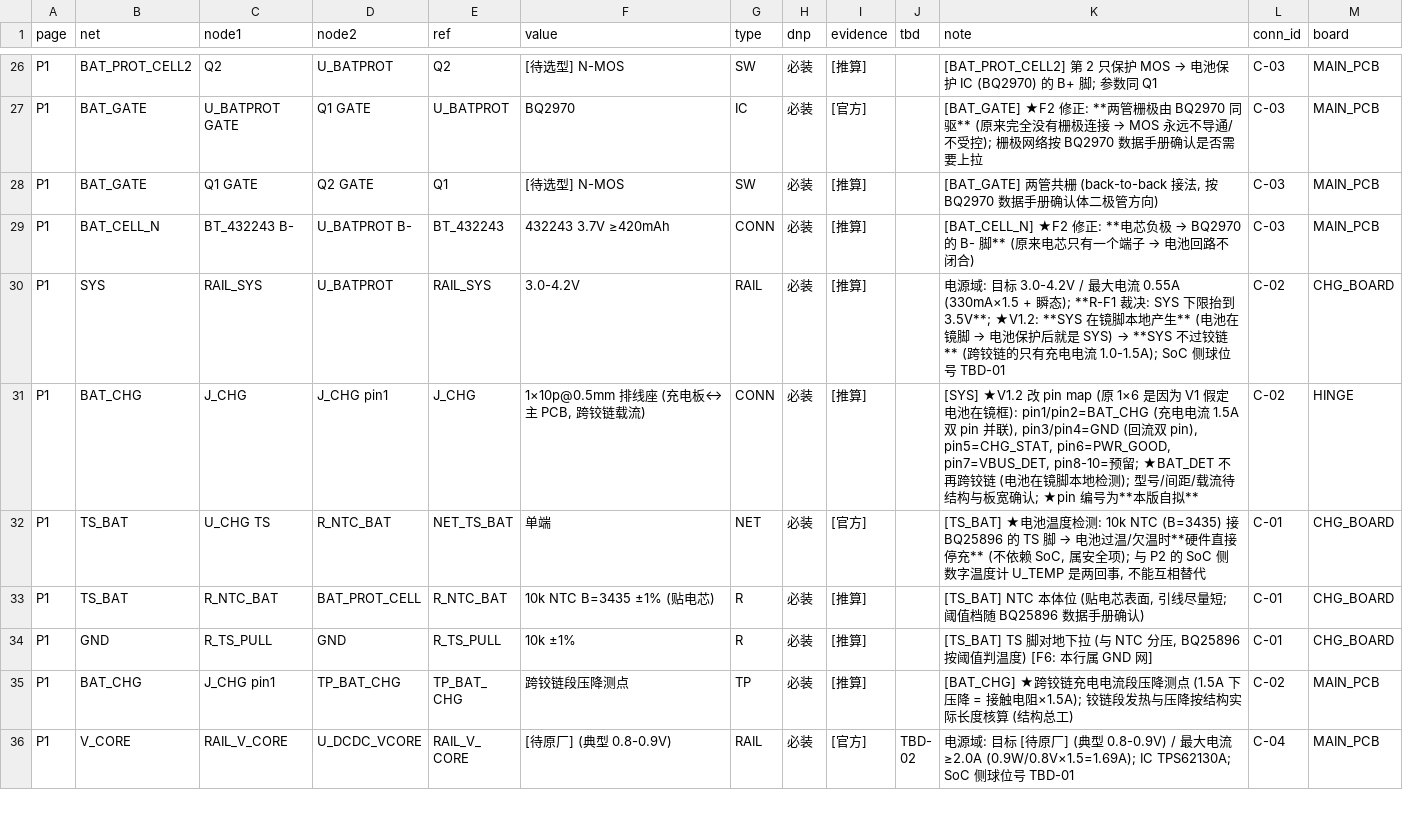
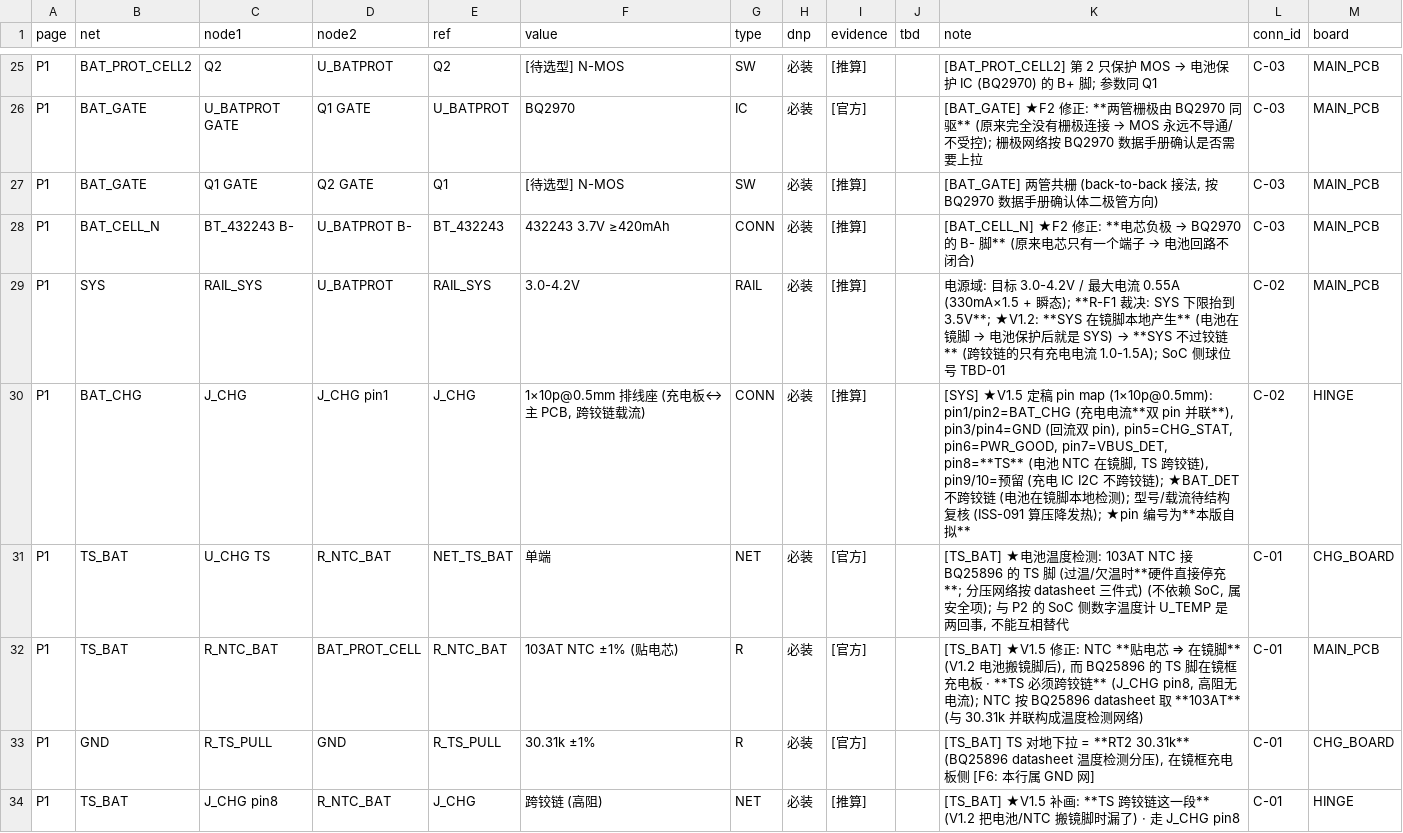
Before and after one commit to yuewuya20180928/OD_GLASS, a CSV file: projects/smart_glasses/HW/netlist_v1.csv, drawn as a sheet; only a part is shown, gaps mark what is left out; the shorter side is filled out with more unchanged rows; the diff covers the shown part only.

```diff
--- a/projects/smart_glasses/HW/netlist_v1.csv
+++ b/projects/smart_glasses/HW/netlist_v1.csv
@@ -29,6 +28,7 @@ P1,BAT_GATE,Q1 GATE,Q2 GATE,Q1,[待选型] N-MOS,SW,必装,[推算],,"[BAT_GATE]
 P1,BAT_CELL_N,BT_432243 B-,U_BATPROT B-,BT_432243,432243 3.7V ≥420mAh,CONN,必装,[推算],,[BAT_CELL_N] ★F2 修正: **电芯负极 → BQ2970 的 B- 脚** (原来电芯只有一个端子 → 电池回路不闭合),C-03,MAIN_PCB
-P1,SYS,RAIL_SYS,U_BATPROT,RAIL_SYS,3.0-4.2V,RAIL,必装,[推算],,电源域: 目标 3.0-4.2V / 最大电流 0.55A (330mA×1.5 + 瞬态); **R-F1 裁决: SYS 下限抬到 3.5V**; ★V1.2: **SYS 在镜脚本地产生** (电池在镜脚 → 电池保护后就是 SYS) → **SYS 不过铰链** (跨铰链的只有充电电流 1.0-1.5A); SoC 侧球位号 TBD-01,C-02,CHG_BOARD
-P1,BAT_CHG,J_CHG,J_CHG pin1,J_CHG,"1×10p@0.5mm 排线座 (充电板↔主 PCB, 跨铰链载流)",CONN,必装,[推算],,"[SYS] ★V1.2 改 pin map (原 1×6 是因为 V1 假定电池在镜框): pin1/pin2=BAT_CHG (充电电流 1.5A 双 pin 并联), pin3/pin4=GND (回流双 pin), pin5=CHG_STAT, pin6=PWR_GOOD, pin7=VBUS_DET, pin8-10=预留; ★BAT_DET 不再跨铰链 (电池在镜脚本地检测); 型号/间距/载流待结构与板宽确认; ★pin 编号为**本版自拟**",C-02,HINGE
-P1,TS_BAT,U_CHG TS,R_NTC_BAT,NET_TS_BAT,单端,NET,必装,[官方],,"[TS_BAT] ★电池温度检测: 10k NTC (B=3435) 接 BQ25896 的 TS 脚 → 电池过温/欠温时**硬件直接停充** (不依赖 SoC, 属安全项); 与 P2 的 SoC 侧数字温度计 U_TEMP 是两回事, 不能互相替代",C-01,CHG_BOARD
-P1,TS_BAT,R_NTC_BAT,BAT_PROT_CELL,R_NTC_BAT,10k NTC B=3435 ±1% (贴电芯),R,必装,[推算],,"[TS_BAT] NTC 本体位 (贴电芯表面, 引线尽量短; 阈值档随 BQ25896 数据手册确认)",C-01,CHG_BOARD
-P1,GND,R_TS_PULL,GND,R_TS_PULL,10k ±1%,R,必装,[推算],,"[TS_BAT] TS 脚对地下拉 (与 NTC 分压, BQ25896 按阈值判温度) [F6: 本行属 GND 网]",C-01,CHG_BOARD
+P1,SYS,RAIL_SYS,U_BATPROT,RAIL_SYS,3.0-4.2V,RAIL,必装,[推算],,电源域: 目标 3.0-4.2V / 最大电流 0.55A (330mA×1.5 + 瞬态); **R-F1 裁决: SYS 下限抬到 3.5V**; ★V1.2: **SYS 在镜脚本地产生** (电池在镜脚 → 电池保护后就是 SYS) → **SYS 不过铰链** (跨铰链的只有充电电流 1.0-1.5A); SoC 侧球位号 TBD-01,C-02,MAIN_PCB
+P1,BAT_CHG,J_CHG,J_CHG pin1,J_CHG,"1×10p@0.5mm 排线座 (充电板↔主 PCB, 跨铰链载流)",CONN,必装,[推算],,"[SYS] ★V1.5 定稿 pin map (1×10p@0.5mm): pin1/pin2=BAT_CHG (充电电流**双 pin 并联**), pin3/pin4=GND (回流双 pin), pin5=CHG_STAT, pin6=PWR_GOOD, pin7=VBUS_DET, pin8=**TS** (电池 NTC 在镜脚, TS 跨铰链), pin9/10=预留 (充电 IC I2C 不跨铰链); ★BAT_DET 不跨铰链 (电池在镜脚本地检测); 型号/载流待结构复核 (ISS-091 算压降发热); ★pin 编号为**本版自拟**",C-02,HINGE
+P1,TS_BAT,U_CHG TS,R_NTC_BAT,NET_TS_BAT,单端,NET,必装,[官方],,"[TS_BAT] ★电池温度检测: 103AT NTC 接 BQ25896 的 TS 脚 (过温/欠温时**硬件直接停充**; 分压网络按 datasheet 三件式) (不依赖 SoC, 属安全项); 与 P2 的 SoC 侧数字温度计 U_TEMP 是两回事, 不能互相替代",C-01,CHG_BOARD
+P1,TS_BAT,R_NTC_BAT,BAT_PROT_CELL,R_NTC_BAT,103AT NTC ±1% (贴电芯),R,必装,[官方],,"[TS_BAT] ★V1.5 修正: NTC **贴电芯 ⇒ 在镜脚** (V1.2 电池搬镜脚后), 而 BQ25896 的 TS 脚在镜框充电板 · **TS 必须跨铰链** (J_CHG pin8, 高阻无电流); NTC 按 BQ25896 datasheet 取 **103AT** (与 30.31k 并联构成温度检测网络)",C-01,MAIN_PCB
+P1,GND,R_TS_PULL,GND,R_TS_PULL,30.31k ±1%,R,必装,[官方],,"[TS_BAT] TS 对地下拉 = **RT2 30.31k** (BQ25896 datasheet 温度检测分压), 在镜框充电板侧 [F6: 本行属 GND 网]",C-01,CHG_BOARD
+P1,TS_BAT,J_CHG pin8,R_NTC_BAT,J_CHG,跨铰链 (高阻),NET,必装,[推算],,[TS_BAT] ★V1.5 补画: **TS 跨铰链这一段** (V1.2 把电池/NTC 搬镜脚时漏了) · 走 J_CHG pin8,C-01,HINGE
```
Also changed, not shown: 3 added rows, 1 removed row and 17 edited cells elsewhere in this file, projects/smart_glasses/HW/BOM_v1.csv, 24 other files.
